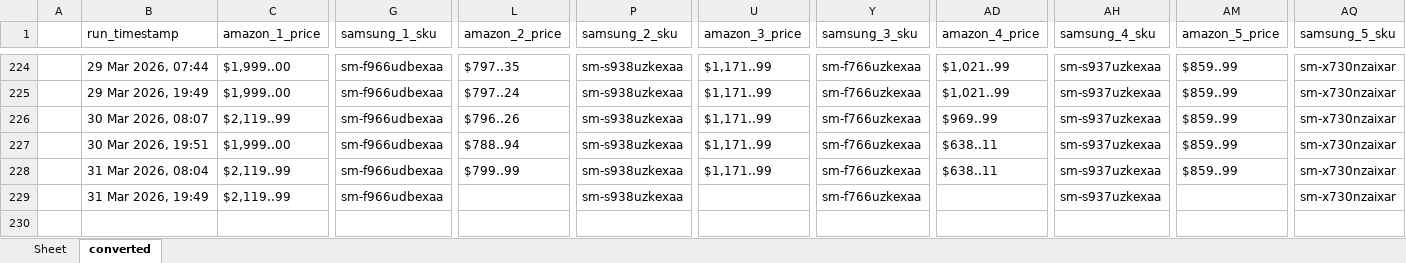
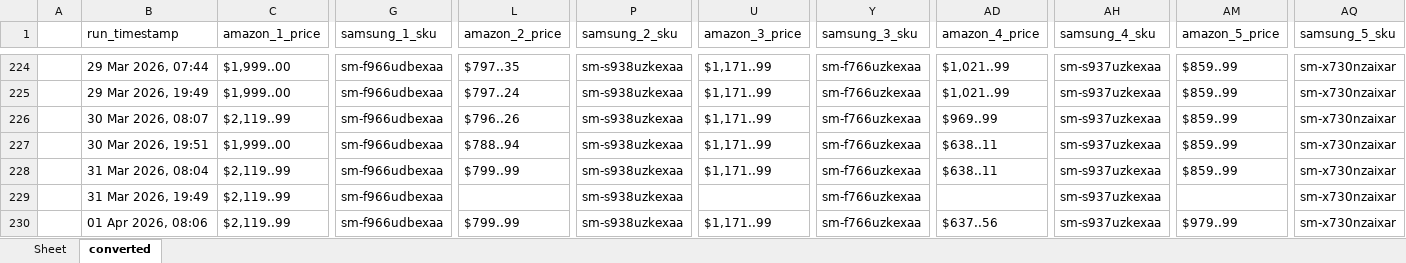
Before and after one commit to h-rathi/newGit, an Excel workbook: outputs/results.xlsx, sheet converted, drawn as a sheet; only a part is shown, gaps mark what is left out; values as stored, in another font and other column widths than the file's, no borders; rows hold the shown columns only; the diff names each change by its address in the sheet, - before the commit and + after, or states it on an @@ line.

```diff
--- a/outputs/results.xlsx (sheet converted)
+++ b/outputs/results.xlsx (sheet converted)
+row 230:  | 01 Apr 2026, 08:06 | $2,119..99 | sm-f966udbexaa | $799..99 | sm-s938uzkexaa | $1,171..99 | sm-f766uzkexaa | $637..56 | sm-s937uzkexaa | $979..99 | sm-x730nzaixar
```
Also changed, not shown: sheet Sheet, 29 other files.
